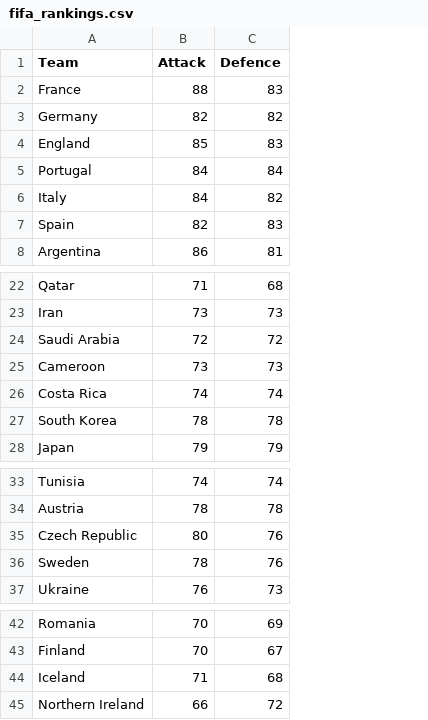
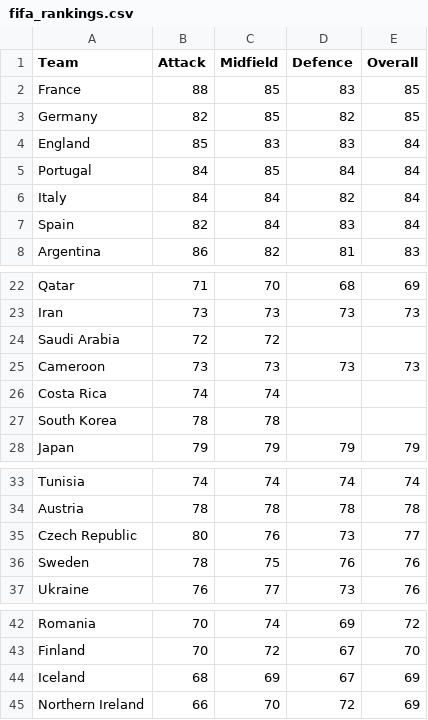
Before and after one commit to alan-turing-institute/FootballTournamentPrediction, a CSV file: data/fifa_rankings.csv, drawn as a sheet; only a part is shown, gaps mark what is left out; addresses are those after the commit; the diff names each change by its address in the sheet, - before the commit and + after, or states it on an @@ line.

Commit message:
add more columns to fifa_rankings.csv

```diff
--- a/data/fifa_rankings.csv
+++ b/data/fifa_rankings.csv
+column C (Midfield), rows 2-8: 85 | 85 | 83 | 85 | 84 | 84 | 82; rows 22-28: 70 | 73 | 72 | 73 | 74 | 78 | 79; rows 33-37: 74 | 78 | 76 | 75 | 77; rows 42-45: 74 | 72 | 69 | 70
+column E (Overall), rows 2-8: 85 | 85 | 84 | 84 | 84 | 84 | 83; rows 22-28: 69 | 73 |  | 73 |  |  | 79; rows 33-37: 74 | 78 | 77 | 76 | 76; rows 42-45: 72 | 70 | 69 | 69
-D24 (Defence): 72
+D24 (Defence): (empty)
-D26 (Defence): 74
+D26 (Defence): (empty)
-D27 (Defence): 78
+D27 (Defence): (empty)
-D35 (Defence): 76
+D35 (Defence): 73
-B44 (Attack): 71
+B44 (Attack): 68
-D44 (Defence): 68
+D44 (Defence): 67
```
